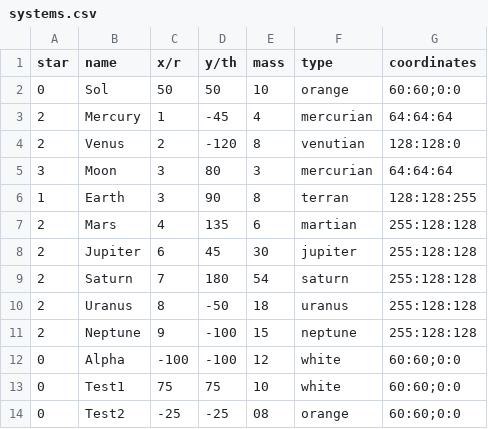
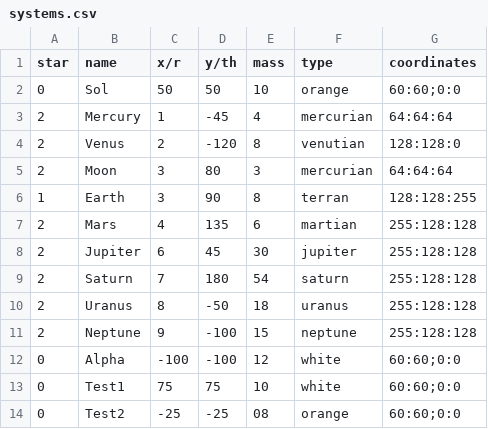
Before and after one commit to ophereon/StarMap, a CSV file: systems.csv, drawn as a sheet.

Commit message:
170718 1552

```diff
--- a/systems.csv
+++ b/systems.csv
@@ -4,3 +4,3 @@ star,name,x/r,y/th,mass,type,coordinates
 2,Venus,2,-120,8,venutian,128:128:0
-3,Moon,3,80,3,mercurian,64:64:64
+2,Moon,3,80,3,mercurian,64:64:64
 1,Earth,3,90,8,terran,128:128:255
```
